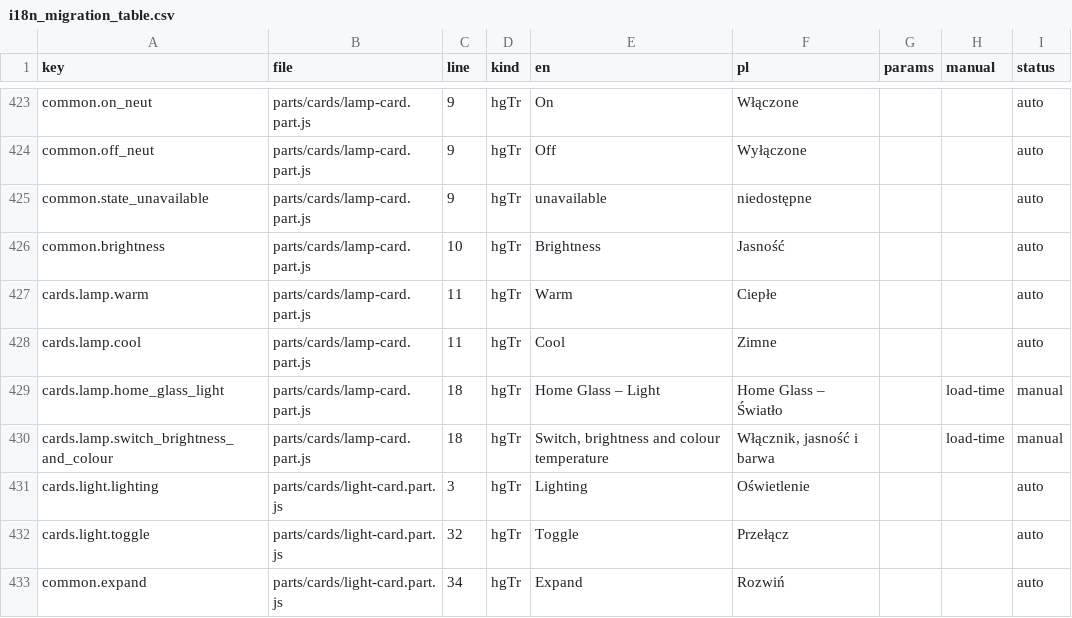
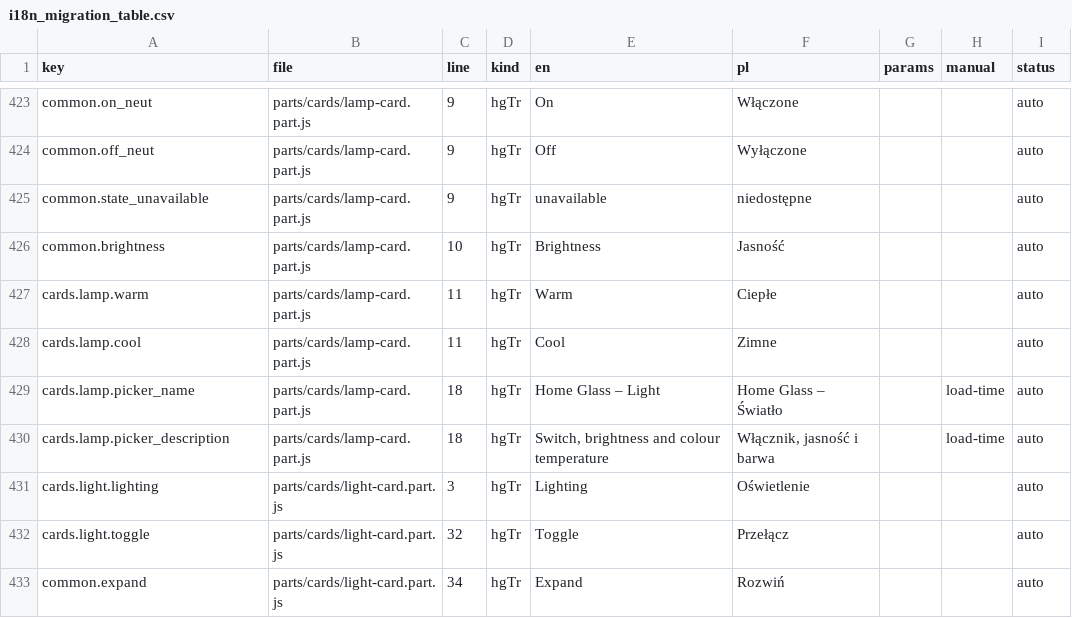
Before and after one commit to cbailly42/nuvio, a CSV file: tools/i18n_migration_table.csv, drawn as a sheet; only a part is shown, gaps mark what is left out.

```diff
--- a/tools/i18n_migration_table.csv
+++ b/tools/i18n_migration_table.csv
@@ -428,4 +428,4 @@ cards.lamp.warm,parts/cards/lamp-card.part.js,11,hgTr,Warm,Ciepłe,,,auto
 cards.lamp.cool,parts/cards/lamp-card.part.js,11,hgTr,Cool,Zimne,,,auto
-cards.lamp.home_glass_light,parts/cards/lamp-card.part.js,18,hgTr,Home Glass – Light,Home Glass – Światło,,load-time,manual
-cards.lamp.switch_brightness_and_colour,parts/cards/lamp-card.part.js,18,hgTr,"Switch, brightness and colour temperature","Włącznik, jasność i barwa",,load-time,manual
+cards.lamp.picker_name,parts/cards/lamp-card.part.js,18,hgTr,Home Glass – Light,Home Glass – Światło,,load-time,auto
+cards.lamp.picker_description,parts/cards/lamp-card.part.js,18,hgTr,"Switch, brightness and colour temperature","Włącznik, jasność i barwa",,load-time,auto
 cards.light.lighting,parts/cards/light-card.part.js,3,hgTr,Lighting,Oświetlenie,,,auto
```
Also changed, not shown: 3 other files.
